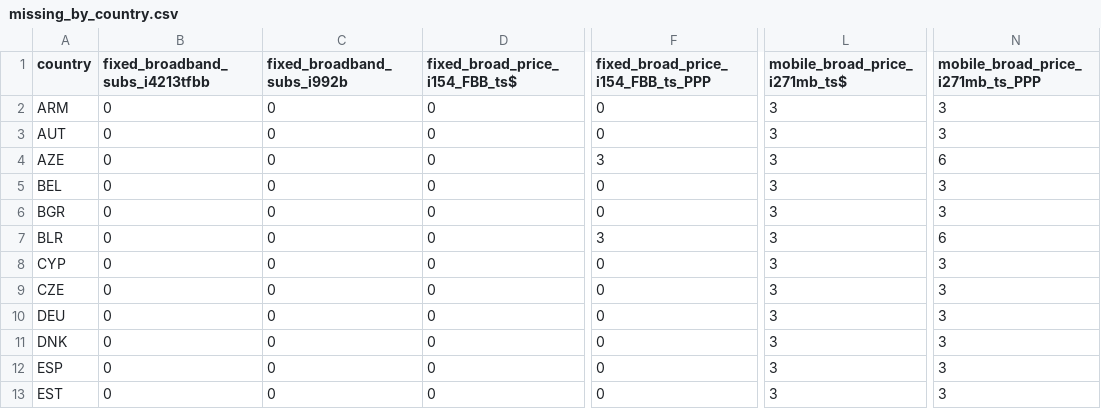
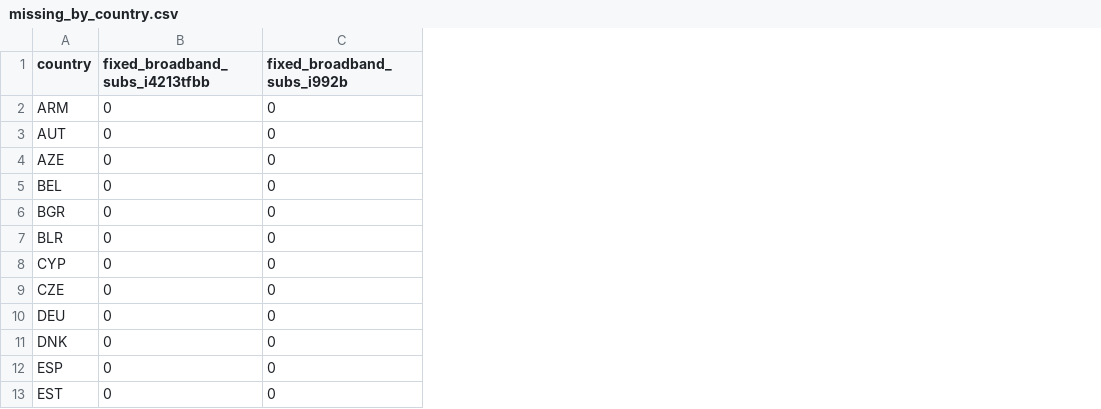
Before and after one commit to sorujov/Broadband-Demand-Elasticity, a CSV file: data/processed/eda_outputs/missing_by_country.csv, drawn as a sheet; only a part is shown, gaps mark what is left out; the diff names each change by its address in the sheet, - before the commit and + after, or states it on an @@ line.

```diff
--- a/data/processed/eda_outputs/missing_by_country.csv
+++ b/data/processed/eda_outputs/missing_by_country.csv
-column D (fixed_broad_price_i154_FBB_ts$), rows 2-13: all 0
-column F, rows 1-13: fixed_broad_price_i154_FBB_ts_PPP | 0 | 0 | 3 | 0 | 0 | 3 | 0 | 0 | 0 | 0 | 0 | 0
-column L (mobile_broad_price_i271mb_ts$), rows 2-13: all 3
-column N (mobile_broad_price_i271mb_ts_PPP), rows 2-13: 3 | 3 | 6 | 3 | 3 | 6 | 3 | 3 | 3 | 3 | 3 | 3
```
Also changed, not shown: data/interim/data_catalog.csv, data/processed/analysis_ready_data.csv, 38 other files.
